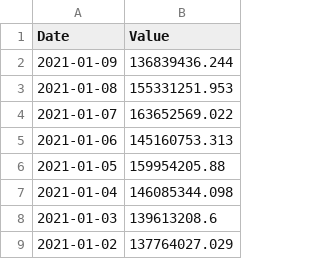
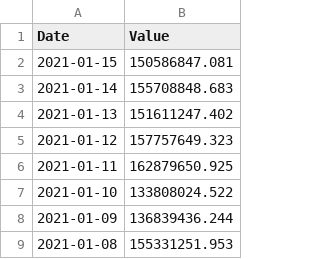
Before and after one commit to keniaCisneros/bitcoins_pricing, a CSV file: data/BCHAIN-HRATE.csv, drawn as a sheet; only a part is shown; the shorter side is filled out with more unchanged rows.

```diff
--- a/data/BCHAIN-HRATE.csv
+++ b/data/BCHAIN-HRATE.csv
@@ -1,2 +1,8 @@
 Date,Value
+2021-01-15,150586847.081
+2021-01-14,155708848.683
+2021-01-13,151611247.402
+2021-01-12,157757649.323
+2021-01-11,162879650.925
+2021-01-10,133808024.522
 2021-01-09,136839436.244
```
Also changed, not shown: data/BCHAIN-MIREV.csv, data/BCHAIN-NTRBL.csv, 15 other files.
